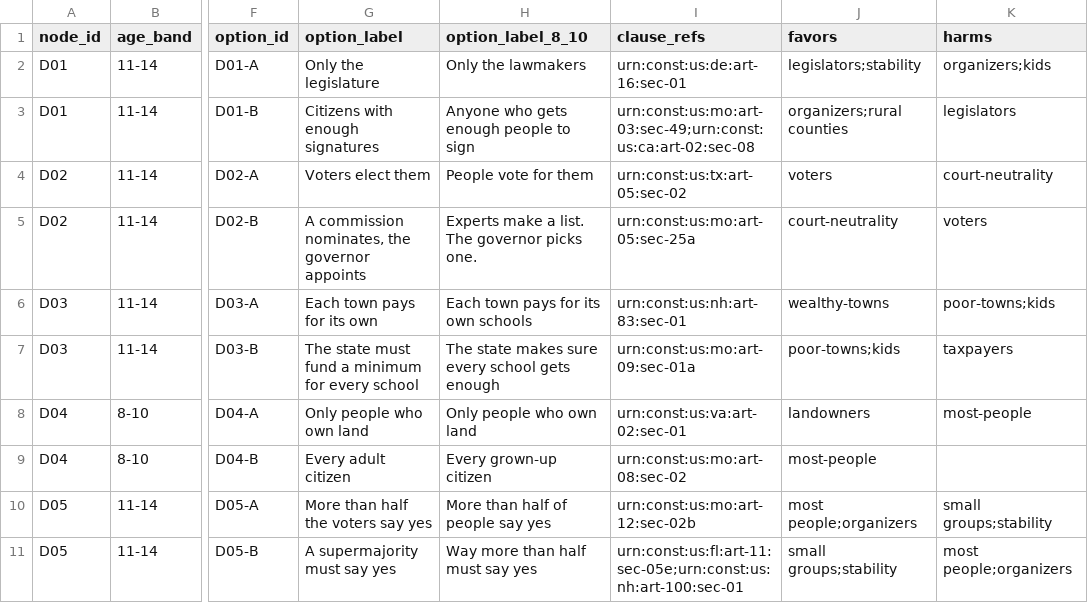
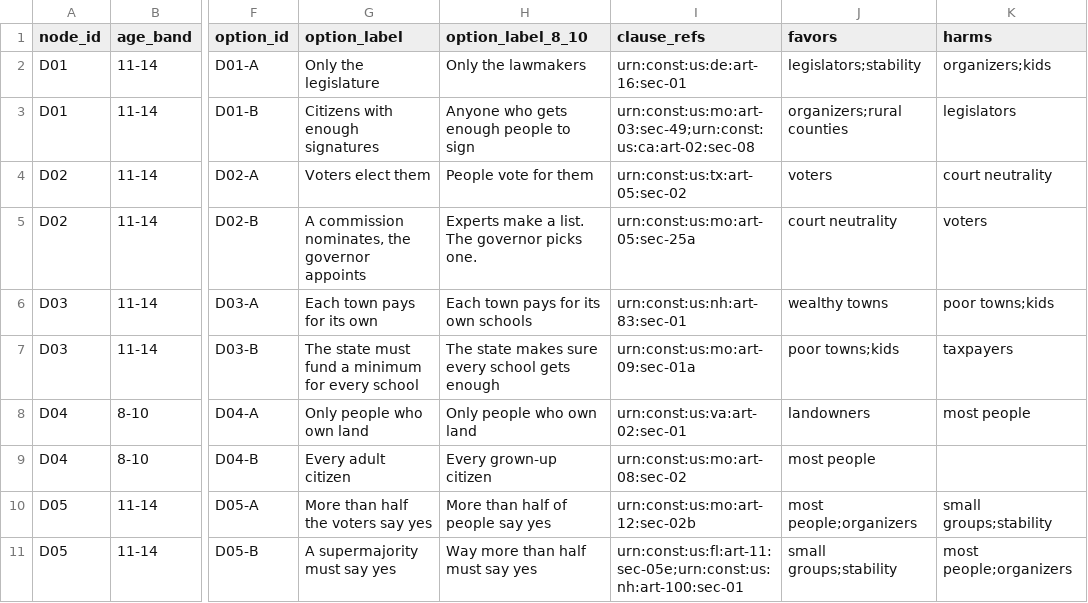
Before and after one commit to dougdevitre/access-to-civics, a CSV file: data/seed/decisions.csv, drawn as a sheet; only a part is shown, gaps mark what is left out; the diff names each change by its address in the sheet, - before the commit and + after, or states it on an @@ line.

```diff
--- a/data/seed/decisions.csv
+++ b/data/seed/decisions.csv
-K4 (harms): court-neutrality
+K4 (harms): court neutrality
-J5 (favors): court-neutrality
+J5 (favors): court neutrality
-J6 (favors): wealthy-towns
+J6 (favors): wealthy towns
-K6 (harms): poor-towns;kids
+K6 (harms): poor towns;kids
-J7 (favors): poor-towns;kids
+J7 (favors): poor towns;kids
-K8 (harms): most-people
+K8 (harms): most people
-J9 (favors): most-people
+J9 (favors): most people
```
Also changed, not shown: 3 other files.
